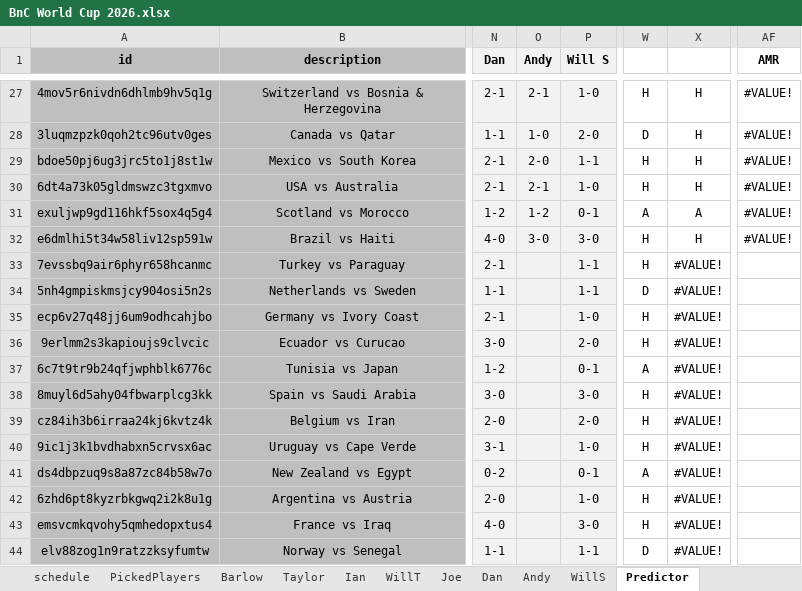
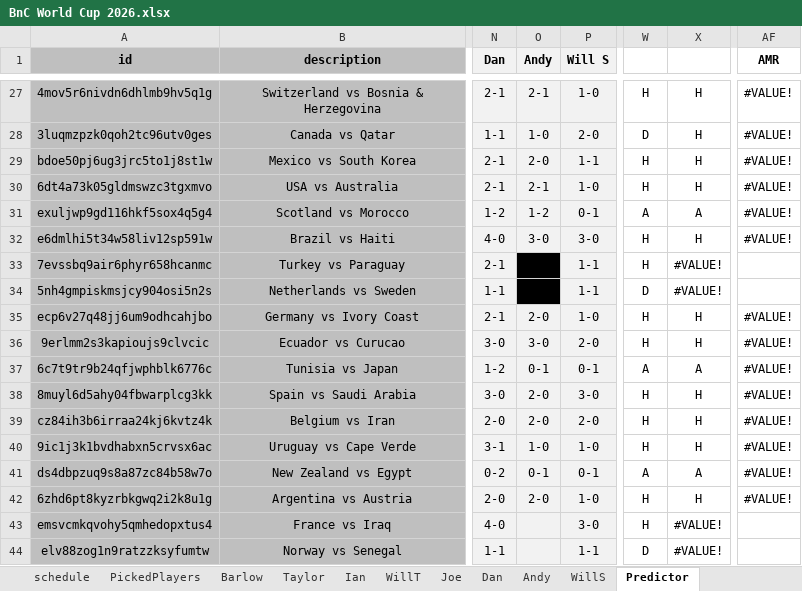
Before and after one commit to WTAnalysis/bnc, an Excel workbook: bnc-streamlit-app/data/BnC World Cup 2026.xlsx, sheet Predictor, drawn as a sheet; only a part is shown, gaps mark what is left out; values as stored, in another font and other column widths than the file's, no borders; conditional formats not drawn; the diff names each change by its address in the sheet, - before the commit and + after, or states it on an @@ line.

Commit message:
Add files via upload

```diff
--- a/bnc-streamlit-app/data/BnC World Cup 2026.xlsx (sheet Predictor)
+++ b/bnc-streamlit-app/data/BnC World Cup 2026.xlsx (sheet Predictor)
-O33:O34 fill: #F2F2F2
+O33:O34 fill: #000000
-O35 (Andy): (empty)
+O35 (Andy): 2-0
-X35:X36: #VALUE!
+X35:X36: H
-AF35:AF42 (AMR): (empty)
+AF35:AF42 (AMR): #VALUE!
-O36 (Andy): (empty)
+O36 (Andy): 3-0
-O37 (Andy): (empty)
+O37 (Andy): 0-1
-X37: #VALUE!
+X37: A
-O38:O39 (Andy): (empty)
+O38:O39 (Andy): 2-0
-X38:X40: #VALUE!
+X38:X40: H
-O40 (Andy): (empty)
+O40 (Andy): 1-0
-O41 (Andy): (empty)
+O41 (Andy): 0-1
-X41: #VALUE!
+X41: A
-O42 (Andy): (empty)
+O42 (Andy): 2-0
-X42: #VALUE!
+X42: H
```
Also changed, not shown: sheet WillT, sheet Joe.
